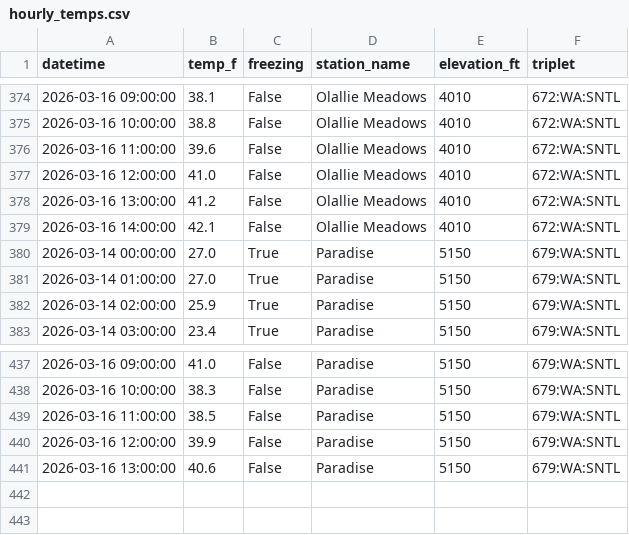
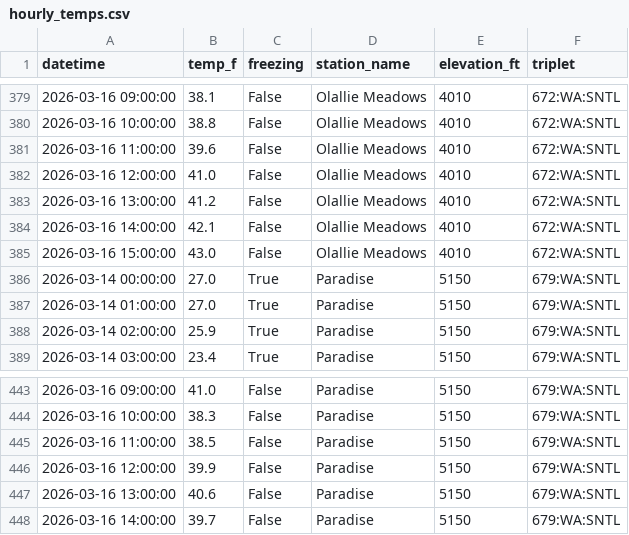
Before and after one commit to bdgroves/rainier-snowpack, a CSV file: data/processed/hourly_temps.csv, drawn as a sheet; only a part is shown, gaps mark what is left out; the diff covers the shown part only.

```diff
--- a/data/processed/hourly_temps.csv
+++ b/data/processed/hourly_temps.csv
@@ -379,2 +384,3 @@ datetime,temp_f,freezing,station_name,elevation_ft,triplet
 2026-03-16 14:00:00,42.1,False,Olallie Meadows,4010,672:WA:SNTL
+2026-03-16 15:00:00,43.0,False,Olallie Meadows,4010,672:WA:SNTL
 2026-03-14 00:00:00,27.0,True,Paradise,5150,679:WA:SNTL
@@ -441 +447,2 @@ datetime,temp_f,freezing,station_name,elevation_ft,triplet
 2026-03-16 13:00:00,40.6,False,Paradise,5150,679:WA:SNTL
+2026-03-16 14:00:00,39.7,False,Paradise,5150,679:WA:SNTL
```
Also changed, not shown: 5 added rows elsewhere in this file, 2 other files.
